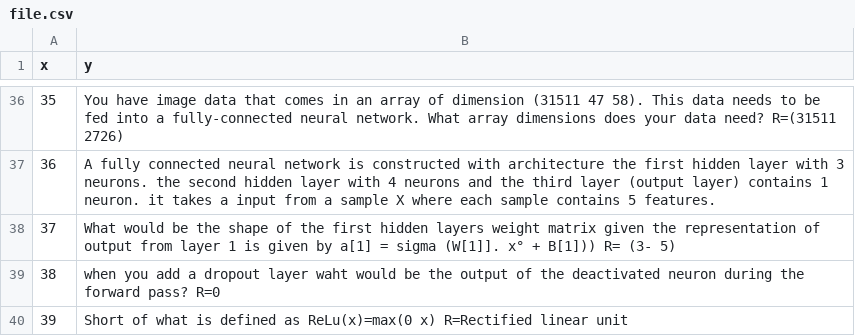
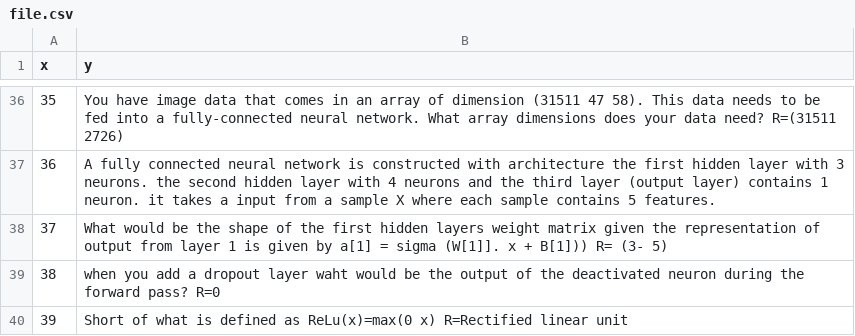
Before and after one commit to joncalle/ML1, a CSV file: file.csv, drawn as a sheet; only a part is shown, gaps mark what is left out.

Commit message:
Add files via upload

```diff
--- a/file.csv
+++ b/file.csv
@@ -37,3 +37,3 @@ x,y
 36, A fully connected neural network is constructed with architecture the first hidden layer with 3 neurons.  the second hidden layer with 4 neurons and the third layer (output layer) contains 1 neuron.  it takes a input from a sample X where each sample contains 5 features.
-37, What would be the shape of the first hidden layers weight matrix given the representation of output from layer 1 is given by a[1] = sigma (W[1]]. x° + B[1])) R= (3- 5)
+37, What would be the shape of the first hidden layers weight matrix given the representation of output from layer 1 is given by a[1] = sigma (W[1]]. x + B[1])) R= (3- 5)
 38, when you add a dropout layer waht would be the output of the deactivated neuron during the forward pass? R=0
```
